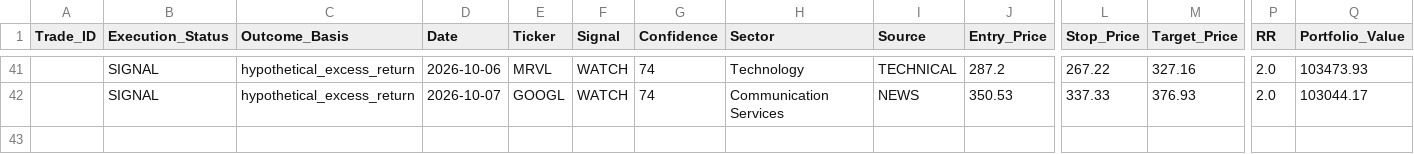
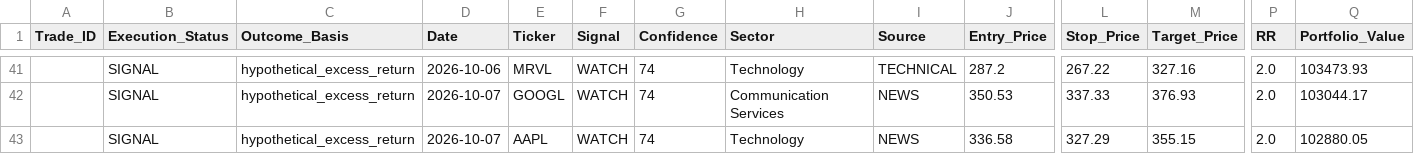
Before and after one commit to Vishvesh-Trivedi/LLM-Portfolio-Manager, a CSV file: StockScreener/watch_list.csv, drawn as a sheet; only a part is shown, gaps mark what is left out; rows hold the shown columns only; the diff names each change by its address in the sheet, - before the commit and + after, or states it on an @@ line.

```diff
--- a/StockScreener/watch_list.csv
+++ b/StockScreener/watch_list.csv
+row 43:  | SIGNAL | hypothetical_excess_return | 2026-10-07 | AAPL | WATCH | 74 | Technology | NEWS | 336.58 | 327.29 | 355.15 | 2.0 | 102880.05
```
Also changed, not shown: StockScreener/rules_log.csv, 5 other files.
